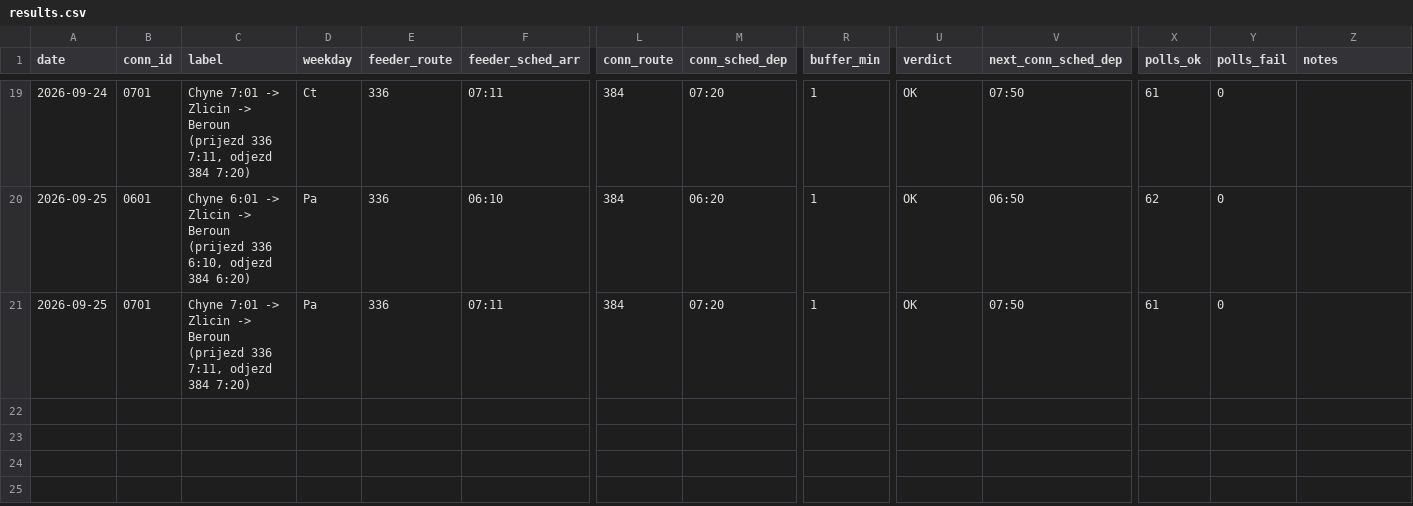
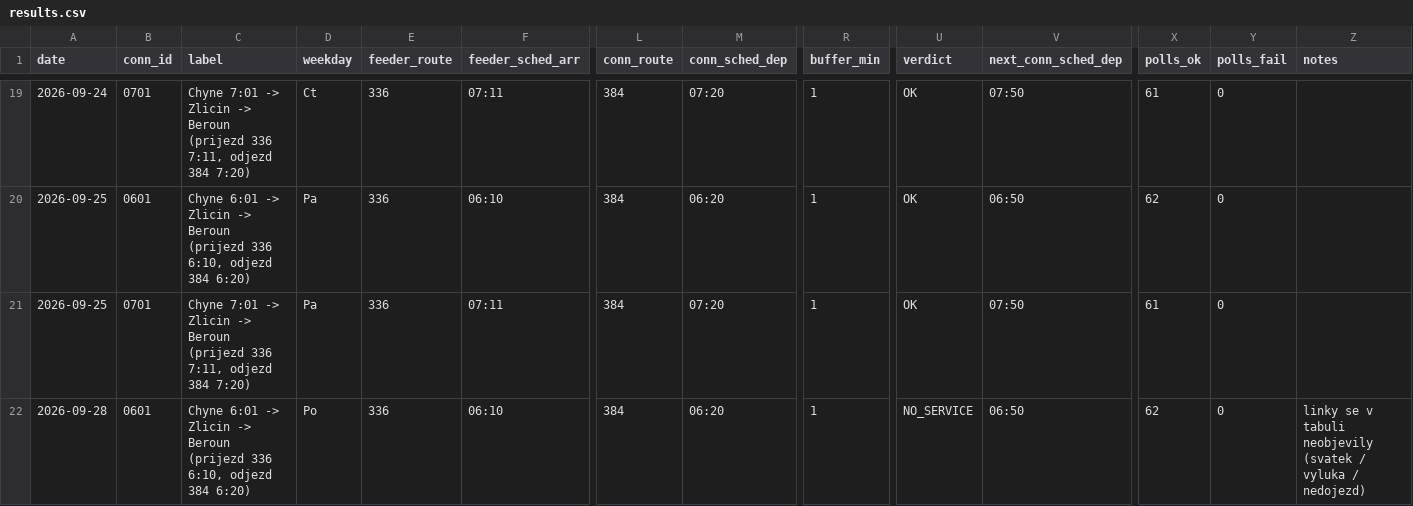
Before and after one commit to JindraKK/pid-transfer-monitor, a CSV file: data/results.csv, drawn as a sheet; only a part is shown, gaps mark what is left out; rows hold the shown columns only; the diff names each change by its address in the sheet, - before the commit and + after, or states it on an @@ line.

Commit message:
local snapshot 2026-09-28

```diff
--- a/data/results.csv
+++ b/data/results.csv
+row 22: 2026-09-28 | 0601 | Chyne 6:01 -> Zlicin -> Beroun (prijezd 336 6:10, odjezd 384 6:20) | Po | 336 | 06:10 | 384 | 06:20 | 1 | NO_SERVICE | 06:50 | 62 | 0 | linky se v tabuli neobjevily (svatek / vyluka / nedojezd)
```
